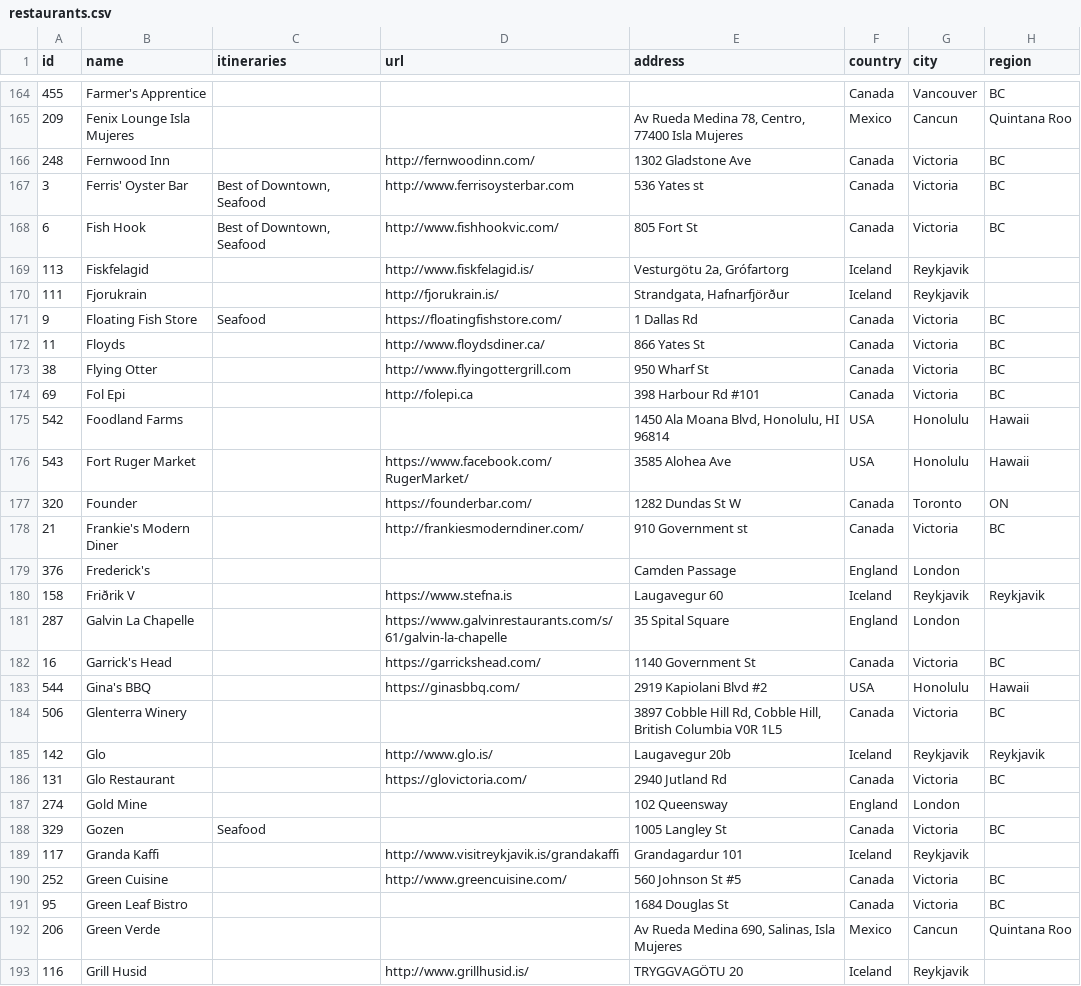
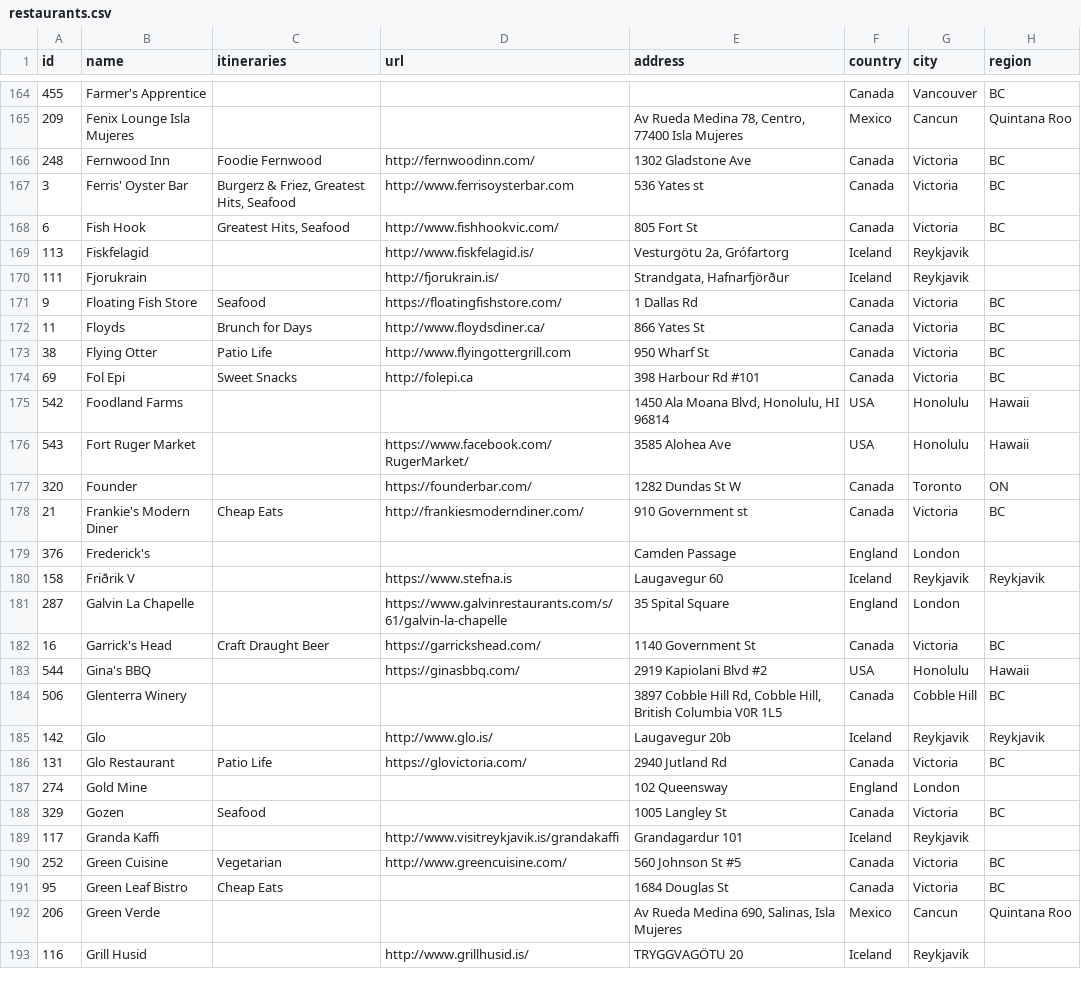
Before and after one commit to jenreiher/forkitliststatic, a CSV file: content/restaurants.csv, drawn as a sheet; only a part is shown, gaps mark what is left out; the diff covers the shown part only; the diff names each change by its address in the sheet, - before the commit and + after, or states it on an @@ line.

```diff
--- a/content/restaurants.csv
+++ b/content/restaurants.csv
-C166 (itineraries): (empty)
+C166 (itineraries): Foodie Fernwood
-C167 (itineraries): Best of Downtown, Seafood
+C167 (itineraries): Burgerz & Friez, Greatest Hits, Seafood
-C168 (itineraries): Best of Downtown, Seafood
+C168 (itineraries): Greatest Hits, Seafood
-C172 (itineraries): (empty)
+C172 (itineraries): Brunch for Days
-C173 (itineraries): (empty)
+C173 (itineraries): Patio Life
-C174 (itineraries): (empty)
+C174 (itineraries): Sweet Snacks
-C178 (itineraries): (empty)
+C178 (itineraries): Cheap Eats
-C182 (itineraries): (empty)
+C182 (itineraries): Craft Draught Beer
-G184 (city): Victoria
+G184 (city): Cobble Hill
-C186 (itineraries): (empty)
+C186 (itineraries): Patio Life
-C190 (itineraries): (empty)
+C190 (itineraries): Vegetarian
-C191 (itineraries): (empty)
+C191 (itineraries): Cheap Eats
```
Also changed, not shown: 4 removed rows and 82 edited cells elsewhere in this file, 2 other files.
